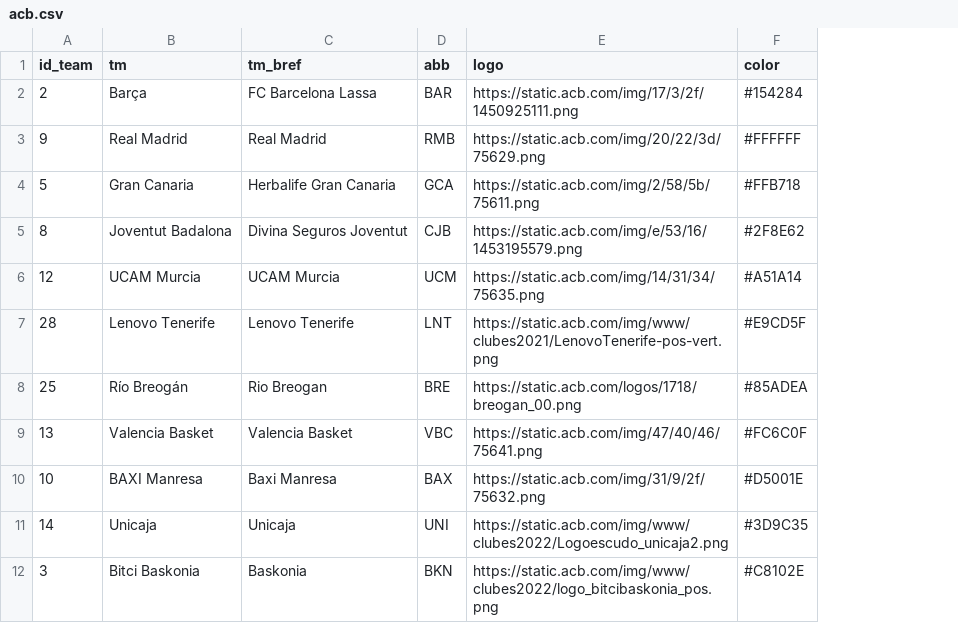
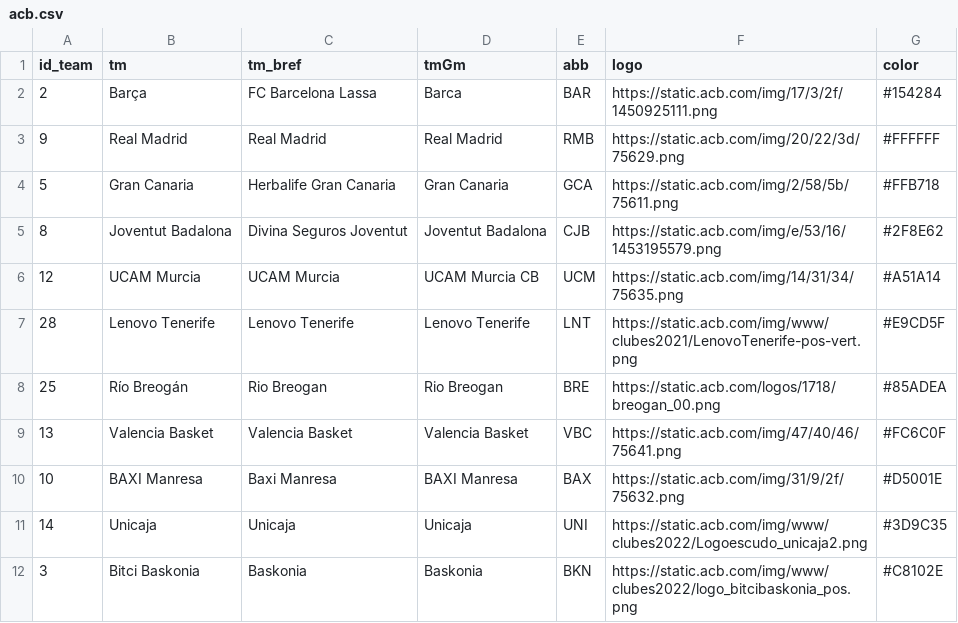
Before and after one commit to IvoVillanueva/acbTeams2022, a CSV file: acb.csv, drawn as a sheet; only a part is shown; the diff names each change by its address in the sheet, - before the commit and + after, or states it on an @@ line.

Commit message:
Add files via upload

```diff
--- a/acb.csv
+++ b/acb.csv
+column D (tmGm), rows 2-12: Barca | Real Madrid | Gran Canaria | Joventut Badalona | UCAM Murcia CB | Lenovo Tenerife | Rio Breogan | Valencia Basket | BAXI Manresa | Unicaja | Baskonia
```
